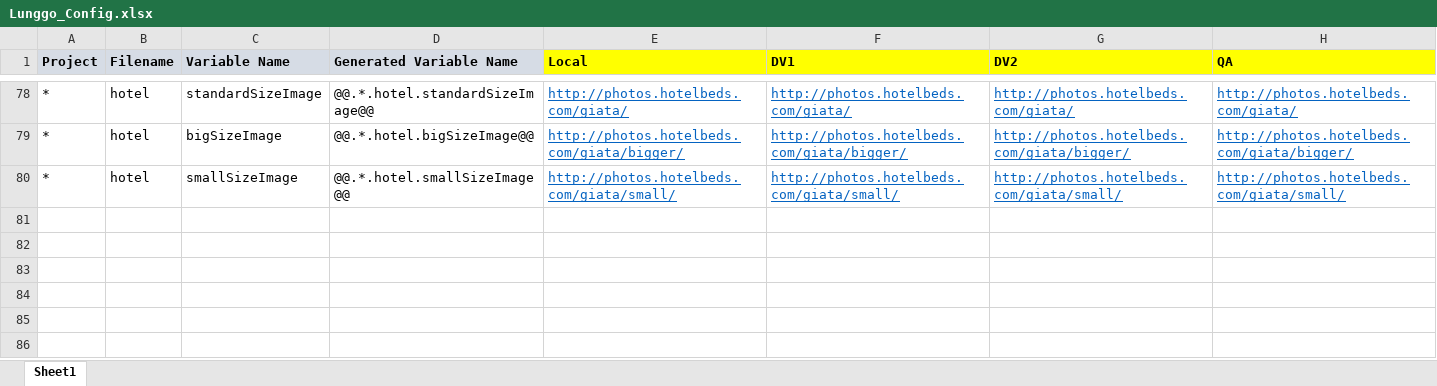
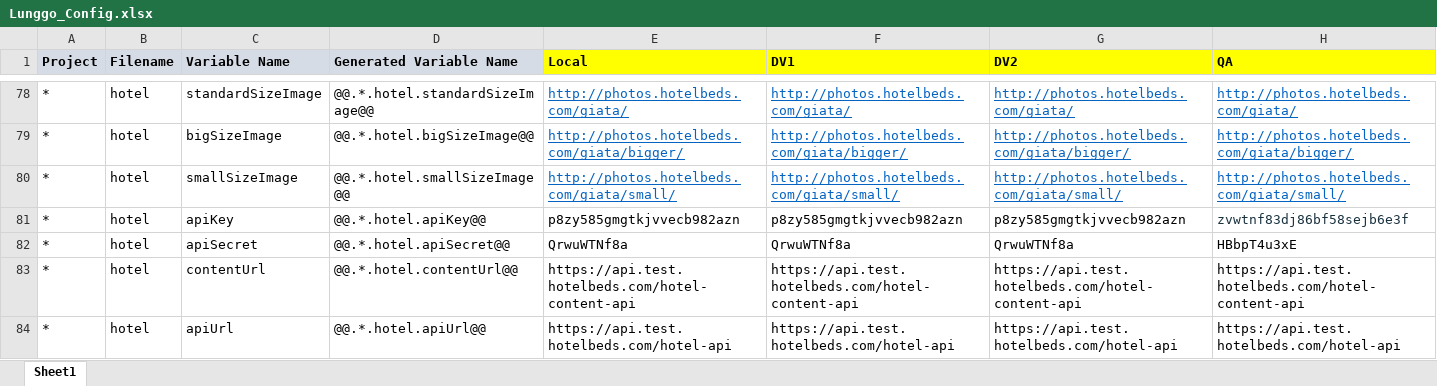
Before and after one commit to moonlay-technologies/lunggo, an Excel workbook: Lunggo.Configuration/Lunggo_Config.xlsx, sheet Sheet1, drawn as a sheet; only a part is shown, gaps mark what is left out; values as stored, in another font and other column widths than the file's, no borders; rows hold the shown columns only; the diff names each change by its address in the sheet, - before the commit and + after, or states it on an @@ line.

Commit message:
Rounding Price, Remove HardCode Hotel ApiKey,secret and url env

```diff
--- a/Lunggo.Configuration/Lunggo_Config.xlsx (sheet Sheet1)
+++ b/Lunggo.Configuration/Lunggo_Config.xlsx (sheet Sheet1)
+row 81: * | hotel | apiKey | @@.*.hotel.apiKey@@ | p8zy585gmgtkjvvecb982azn | p8zy585gmgtkjvvecb982azn | p8zy585gmgtkjvvecb982azn | zvwtnf83dj86bf58sejb6e3f
+row 82: * | hotel | apiSecret | @@.*.hotel.apiSecret@@ | QrwuWTNf8a | QrwuWTNf8a | QrwuWTNf8a | HBbpT4u3xE
+row 83: * | hotel | contentUrl | @@.*.hotel.contentUrl@@ | https://api.test.hotelbeds.com/hotel-content-api | https://api.test.hotelbeds.com/hotel-content-api | https://api.test.hotelbeds.com/hotel-content-api | https://api.test.hotelbeds.com/hotel-content-api
+row 84: * | hotel | apiUrl | @@.*.hotel.apiUrl@@ | https://api.test.hotelbeds.com/hotel-api | https://api.test.hotelbeds.com/hotel-api | https://api.test.hotelbeds.com/hotel-api | https://api.test.hotelbeds.com/hotel-api
```
Also changed, not shown: 34 other files.
